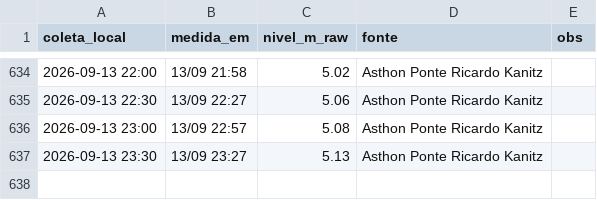
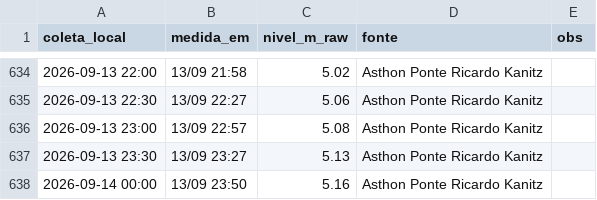
Before and after one commit to jonevaldorech-spec/alerta-cheia-riodosul, a CSV file: dados/kanitz.csv, drawn as a sheet; only a part is shown, gaps mark what is left out; the diff names each change by its address in the sheet, - before the commit and + after, or states it on an @@ line.

```diff
--- a/dados/kanitz.csv
+++ b/dados/kanitz.csv
+row 638: 2026-09-14 00:00 | 13/09 23:50 | 5.16 | Asthon Ponte Ricardo Kanitz
```
Also changed, not shown: dados/barragens.csv, dados/niveis_bacia.csv, 4 other files.
